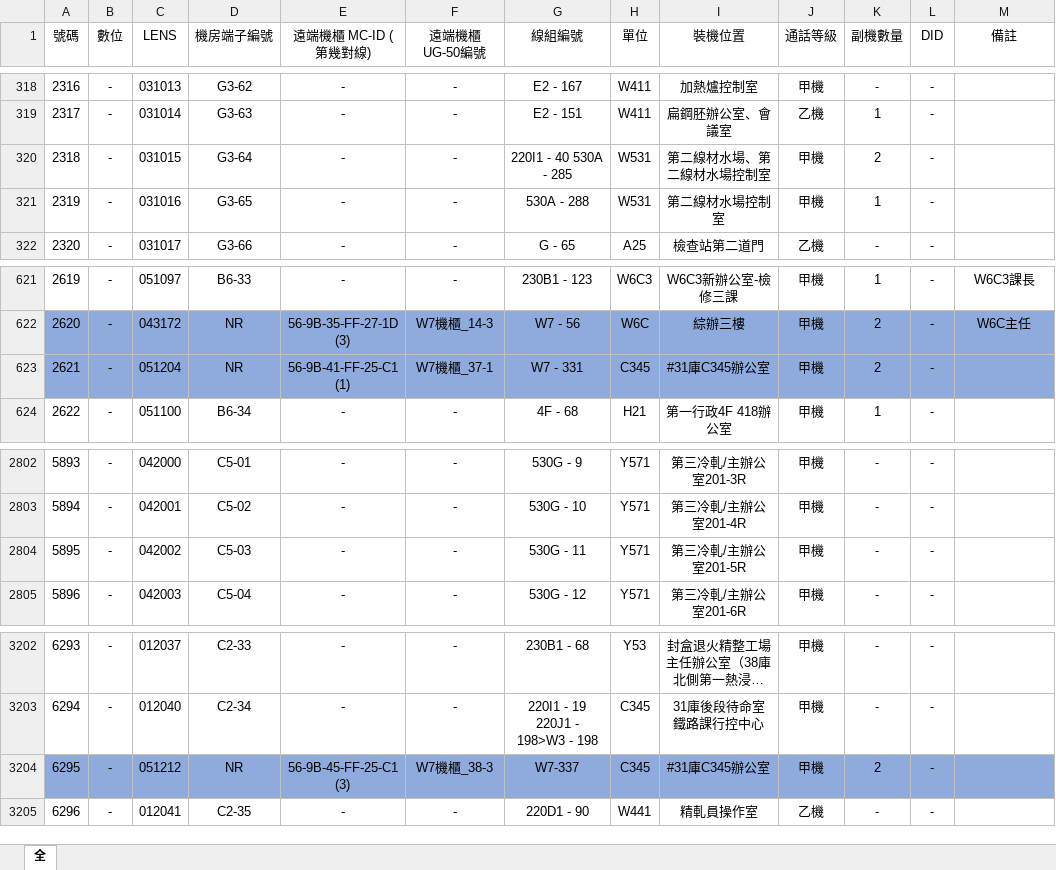
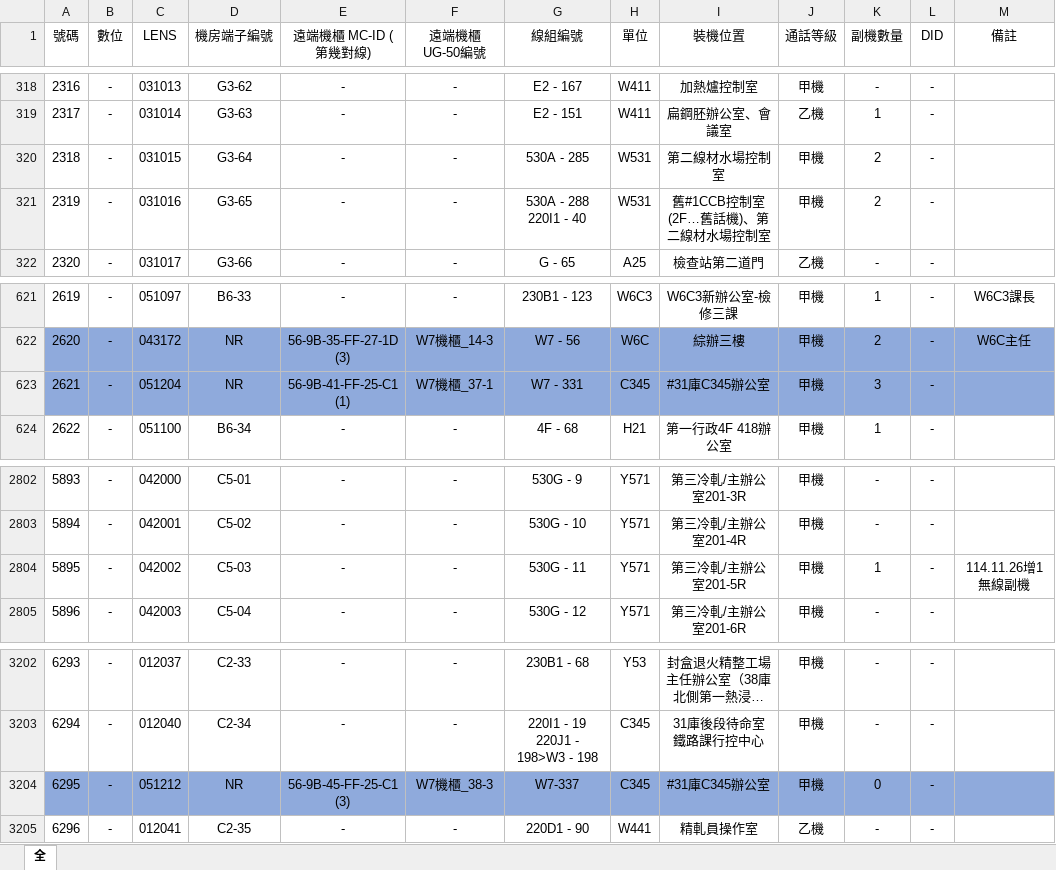
Before and after one commit to CSC-W513/search, an Excel workbook: tel/電話資料.xlsx, sheet 全, drawn as a sheet; only a part is shown, gaps mark what is left out; long unchanged cells end in …; values as stored, in another font and other column widths than the file's, no borders; the diff names each change by its address in the sheet, - before the commit and + after, or states it on an @@ line.

Commit message:
Update 電話資料.xlsx

```diff
--- a/tel/電話資料.xlsx (sheet 全)
+++ b/tel/電話資料.xlsx (sheet 全)
-G320 (線組編號): 220I1 - 40 530A - 285
+G320 (線組編號): 530A - 285
-I320 (裝機位置): 第二線材水場、第二線材水場控制室
+I320 (裝機位置): 第二線材水場控制室
-G321 (線組編號): 530A - 288
+G321 (線組編號): 530A - 288 220I1 - 40
-I321 (裝機位置): 第二線材水場控制室
+I321 (裝機位置): 舊#1CCB控制室 (2F…舊話機)、第二線材水場控制室
-K321 (副機數量): 1
+K321 (副機數量): 2
-K623 (副機數量): 2
+K623 (副機數量): 3
-K2804 (副機數量): -
+K2804 (副機數量): 1
-M2804 (備註): (empty)
+M2804 (備註): 114.11.26增1無線副機
-K3204 (副機數量): 2
+K3204 (副機數量): 0
```
